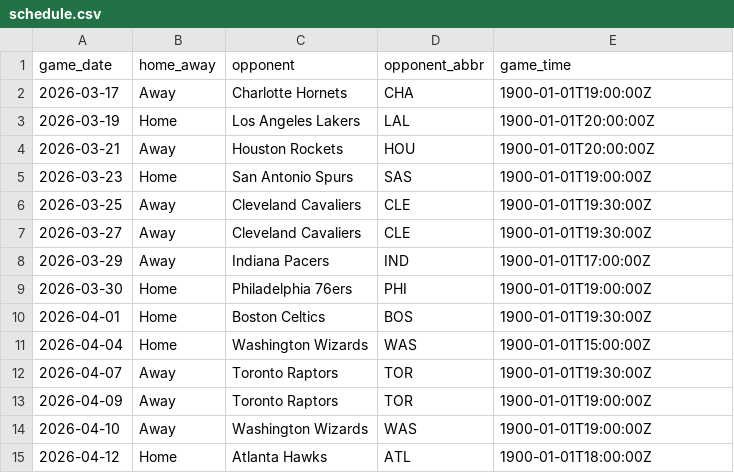
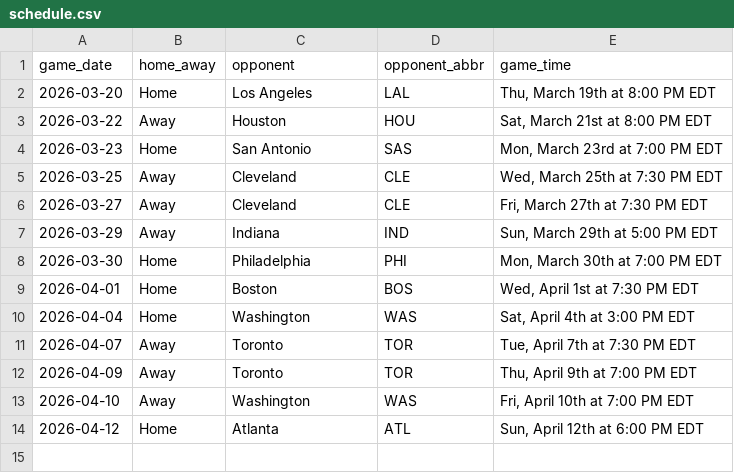
Before and after one commit to davidjverjano/heat-dashboard, a CSV file: data/schedule.csv, drawn as a sheet.

Commit message:
Update data/schedule.csv — cloud refresh via ESPN API

```diff
--- a/data/schedule.csv
+++ b/data/schedule.csv
@@ -1,15 +1,14 @@
 game_date,home_away,opponent,opponent_abbr,game_time
-2026-03-17,Away,Charlotte Hornets,CHA,1900-01-01T19:00:00Z
-2026-03-19,Home,Los Angeles Lakers,LAL,1900-01-01T20:00:00Z
-2026-03-21,Away,Houston Rockets,HOU,1900-01-01T20:00:00Z
-2026-03-23,Home,San Antonio Spurs,SAS,1900-01-01T19:00:00Z
-2026-03-25,Away,Cleveland Cavaliers,CLE,1900-01-01T19:30:00Z
-2026-03-27,Away,Cleveland Cavaliers,CLE,1900-01-01T19:30:00Z
-2026-03-29,Away,Indiana Pacers,IND,1900-01-01T17:00:00Z
-2026-03-30,Home,Philadelphia 76ers,PHI,1900-01-01T19:00:00Z
-2026-04-01,Home,Boston Celtics,BOS,1900-01-01T19:30:00Z
-2026-04-04,Home,Washington Wizards,WAS,1900-01-01T15:00:00Z
-2026-04-07,Away,Toronto Raptors,TOR,1900-01-01T19:30:00Z
-2026-04-09,Away,Toronto Raptors,TOR,1900-01-01T19:00:00Z
-2026-04-10,Away,Washington Wizards,WAS,1900-01-01T19:00:00Z
-2026-04-12,Home,Atlanta Hawks,ATL,1900-01-01T18:00:00Z
+2026-03-20,Home,Los Angeles,LAL,"Thu, March 19th at 8:00 PM EDT"
+2026-03-22,Away,Houston,HOU,"Sat, March 21st at 8:00 PM EDT"
+2026-03-23,Home,San Antonio,SAS,"Mon, March 23rd at 7:00 PM EDT"
+2026-03-25,Away,Cleveland,CLE,"Wed, March 25th at 7:30 PM EDT"
+2026-03-27,Away,Cleveland,CLE,"Fri, March 27th at 7:30 PM EDT"
+2026-03-29,Away,Indiana,IND,"Sun, March 29th at 5:00 PM EDT"
+2026-03-30,Home,Philadelphia,PHI,"Mon, March 30th at 7:00 PM EDT"
+2026-04-01,Home,Boston,BOS,"Wed, April 1st at 7:30 PM EDT"
+2026-04-04,Home,Washington,WAS,"Sat, April 4th at 3:00 PM EDT"
+2026-04-07,Away,Toronto,TOR,"Tue, April 7th at 7:30 PM EDT"
+2026-04-09,Away,Toronto,TOR,"Thu, April 9th at 7:00 PM EDT"
+2026-04-10,Away,Washington,WAS,"Fri, April 10th at 7:00 PM EDT"
+2026-04-12,Home,Atlanta,ATL,"Sun, April 12th at 6:00 PM EDT"
```
